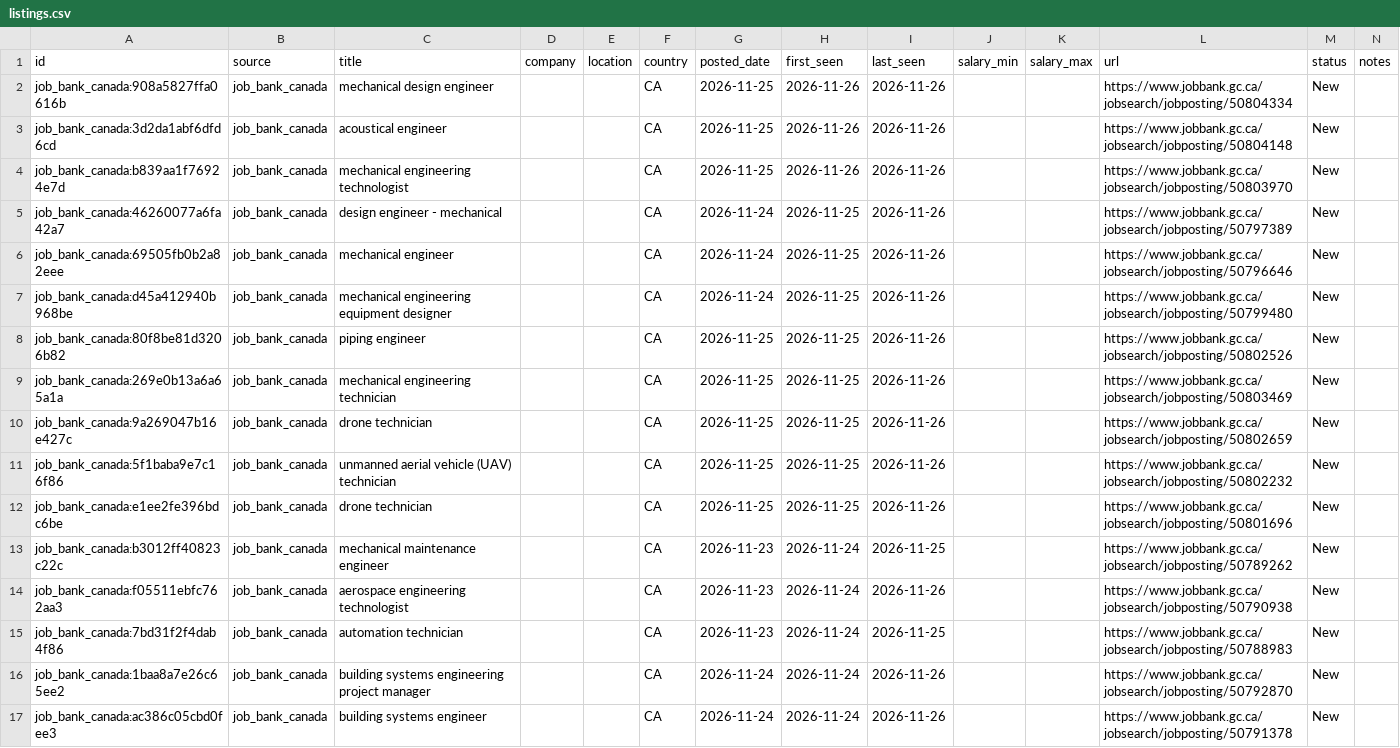
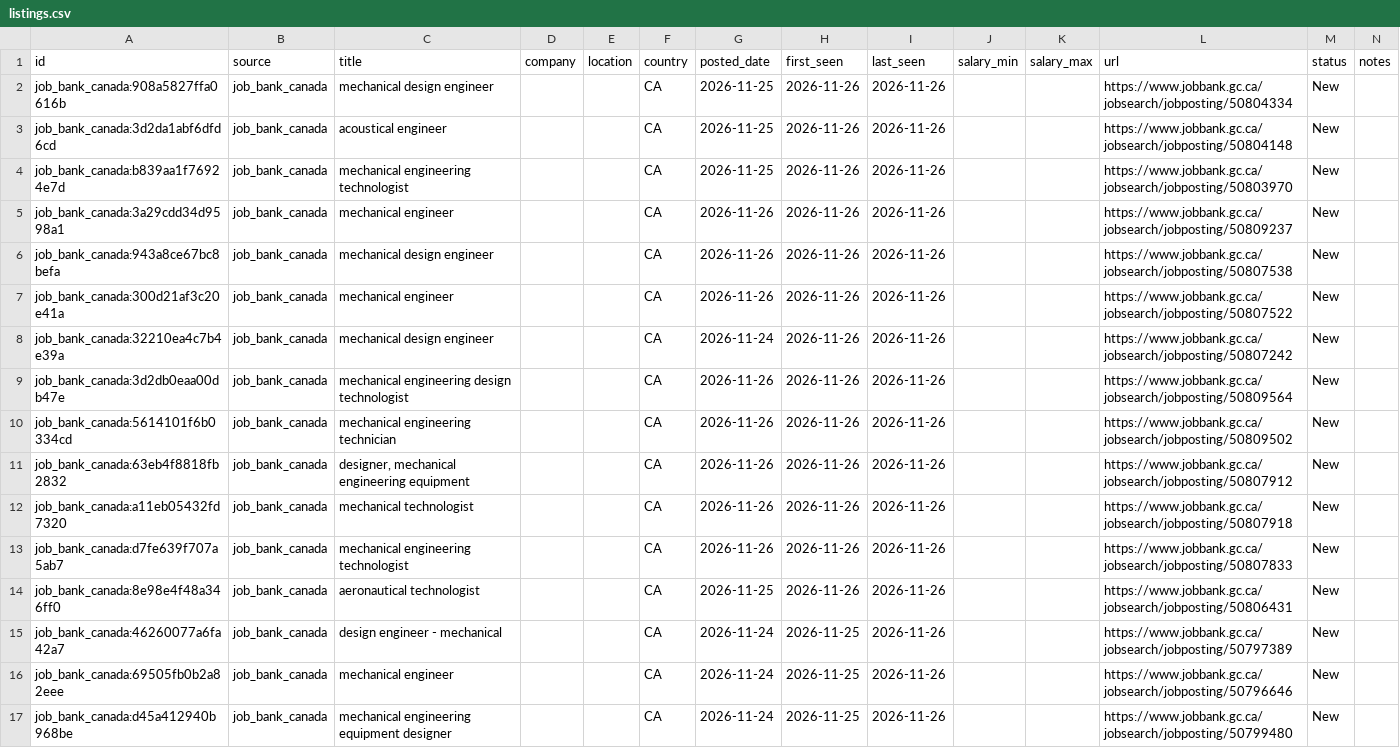
Before and after one commit to kprana976/Claude-resume, a CSV file: docs/listings.csv, drawn as a sheet; only a part is shown; the shorter side is filled out with more unchanged rows; the diff names each change by its address in the sheet, - before the commit and + after, or states it on an @@ line.

```diff
--- a/docs/listings.csv
+++ b/docs/listings.csv
+row 5: job_bank_canada:3a29cdd34d9598a1 | job_bank_canada | mechanical engineer |  |  | CA | 2026-11-26 | 2026-11-26 | 2026-11-26 |  |  | https://www.jobbank.gc.ca/jobsearch/jobposting/50809237 | New
+row 6: job_bank_canada:943a8ce67bc8befa | job_bank_canada | mechanical design engineer |  |  | CA | 2026-11-26 | 2026-11-26 | 2026-11-26 |  |  | https://www.jobbank.gc.ca/jobsearch/jobposting/50807538 | New
+row 7: job_bank_canada:300d21af3c20e41a | job_bank_canada | mechanical engineer |  |  | CA | 2026-11-26 | 2026-11-26 | 2026-11-26 |  |  | https://www.jobbank.gc.ca/jobsearch/jobposting/50807522 | New
+row 8: job_bank_canada:32210ea4c7b4e39a | job_bank_canada | mechanical design engineer |  |  | CA | 2026-11-24 | 2026-11-26 | 2026-11-26 |  |  | https://www.jobbank.gc.ca/jobsearch/jobposting/50807242 | New
+row 9: job_bank_canada:3d2db0eaa00db47e | job_bank_canada | mechanical engineering design technologist |  |  | CA | 2026-11-26 | 2026-11-26 | 2026-11-26 |  |  | https://www.jobbank.gc.ca/jobsearch/jobposting/50809564 | New
+row 10: job_bank_canada:5614101f6b0334cd | job_bank_canada | mechanical engineering technician |  |  | CA | 2026-11-26 | 2026-11-26 | 2026-11-26 |  |  | https://www.jobbank.gc.ca/jobsearch/jobposting/50809502 | New
+row 11: job_bank_canada:63eb4f8818fb2832 | job_bank_canada | designer, mechanical engineering equipment |  |  | CA | 2026-11-26 | 2026-11-26 | 2026-11-26 |  |  | https://www.jobbank.gc.ca/jobsearch/jobposting/50807912 | New
+row 12: job_bank_canada:a11eb05432fd7320 | job_bank_canada | mechanical technologist |  |  | CA | 2026-11-26 | 2026-11-26 | 2026-11-26 |  |  | https://www.jobbank.gc.ca/jobsearch/jobposting/50807918 | New
+row 13: job_bank_canada:d7fe639f707a5ab7 | job_bank_canada | mechanical engineering technologist |  |  | CA | 2026-11-26 | 2026-11-26 | 2026-11-26 |  |  | https://www.jobbank.gc.ca/jobsearch/jobposting/50807833 | New
+row 14: job_bank_canada:8e98e4f48a346ff0 | job_bank_canada | aeronautical technologist |  |  | CA | 2026-11-25 | 2026-11-26 | 2026-11-26 |  |  | https://www.jobbank.gc.ca/jobsearch/jobposting/50806431 | New
```
Also changed, not shown: 1 other file.
